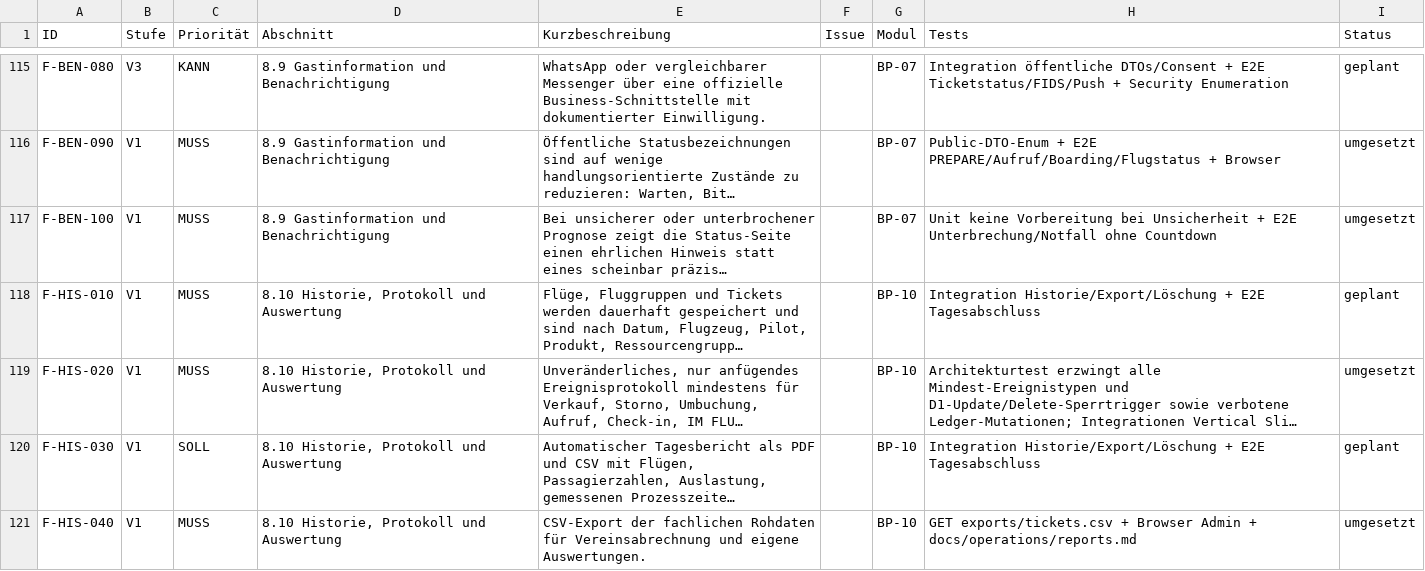
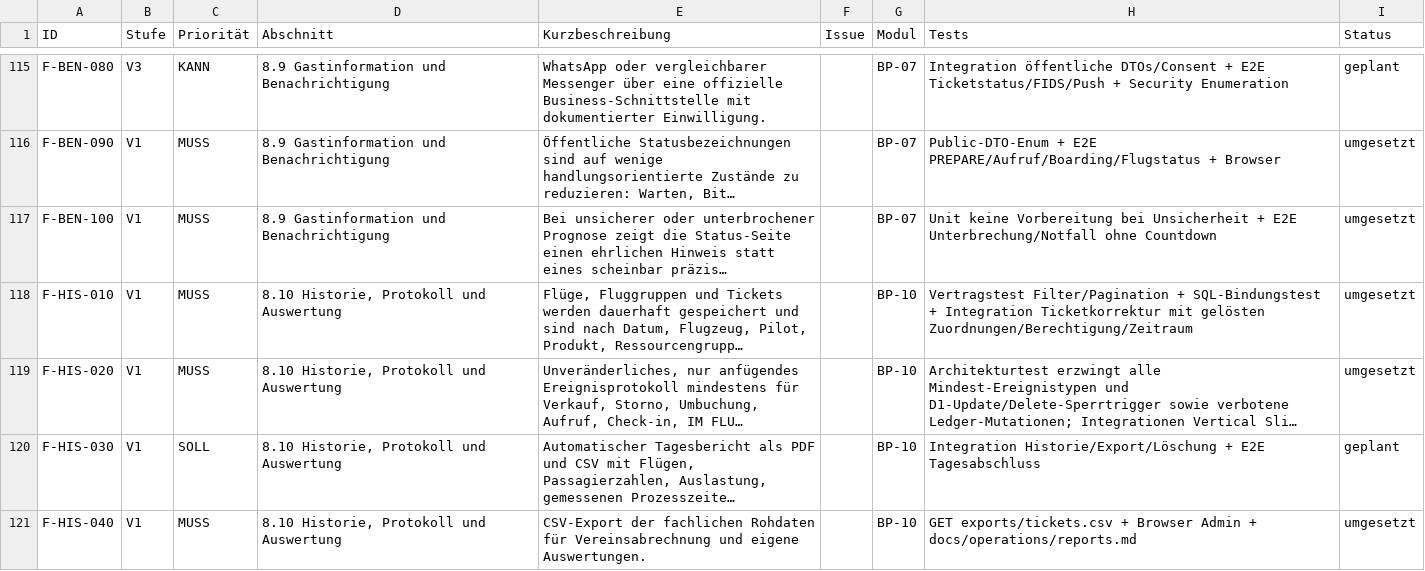
Before and after one commit to aguther/rundflug-leitstand, a CSV file: docs/requirements/traceability.csv, drawn as a sheet; only a part is shown, gaps mark what is left out; long unchanged cells end in …; the diff names each change by its address in the sheet, - before the commit and + after, or states it on an @@ line.

Commit message:
feat: add filtered operational history

```diff
--- a/docs/requirements/traceability.csv
+++ b/docs/requirements/traceability.csv
-H118 (Tests): Integration Historie/Export/Löschung + E2E Tagesabschluss
+H118 (Tests): Vertragstest Filter/Pagination + SQL-Bindungstest + Integration Ticketkorrektur mit gelösten Zuordnungen/Berechtigung/Zeitraum
-I118 (Status): geplant
+I118 (Status): umgesetzt
```
Also changed, not shown: 7 other files.
